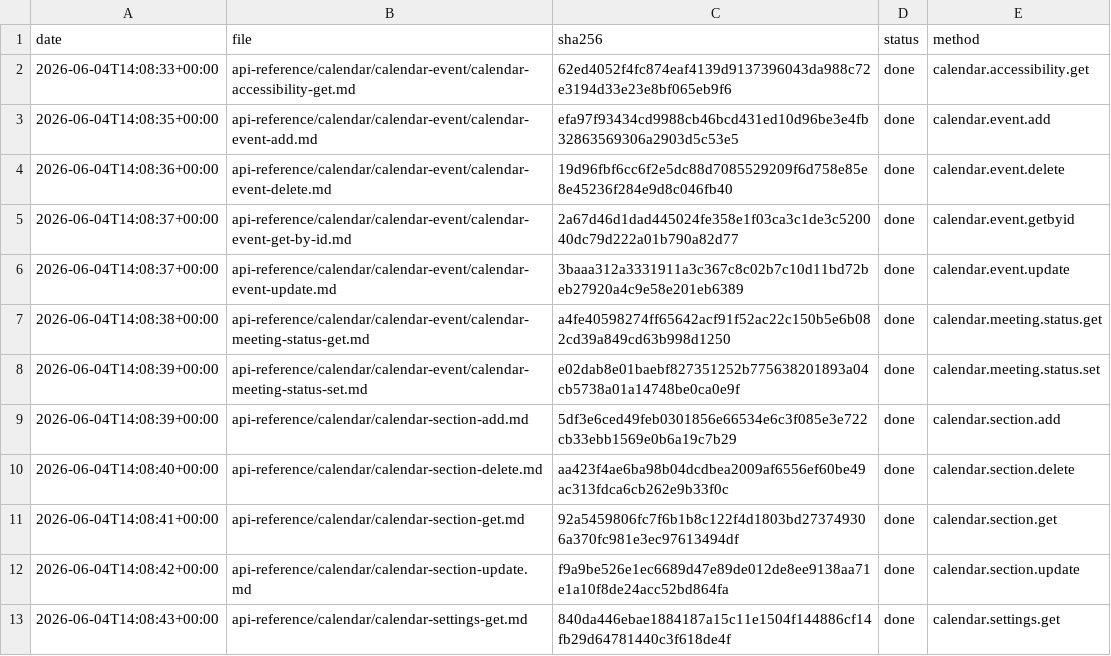
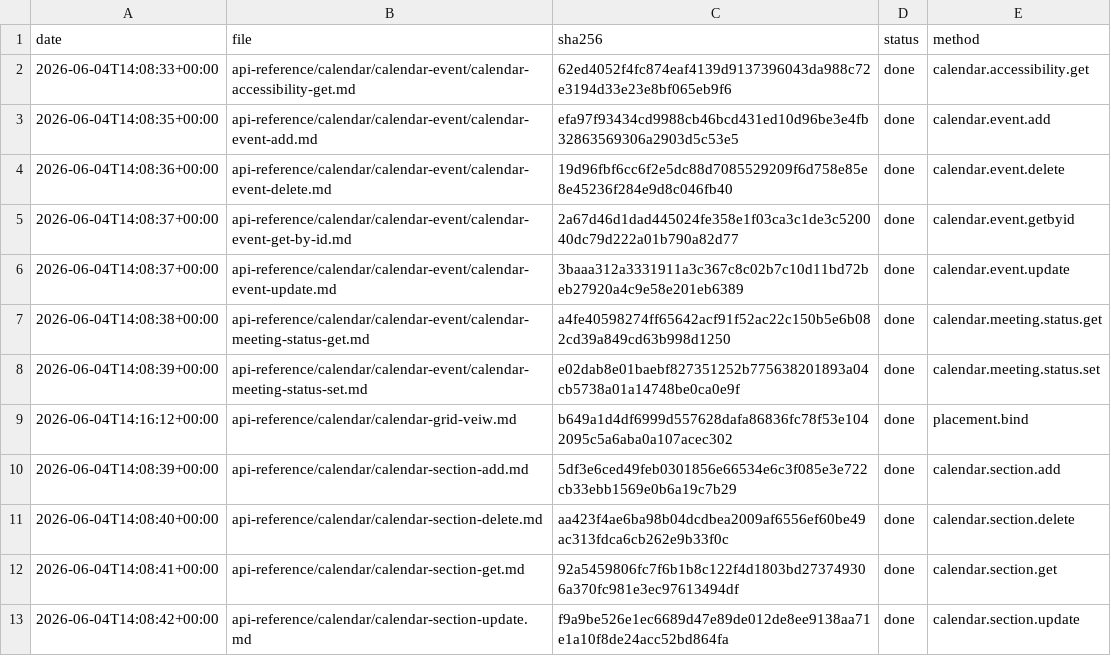
Before and after one commit to IgorShevchik/b24-rest-docs, a TSV file: .actualize/ledger.tsv, drawn as a sheet; only a part is shown; the shorter side is filled out with more unchanged rows; the diff names each change by its address in the sheet, - before the commit and + after, or states it on an @@ line.

```diff
--- a/.actualize/ledger.tsv
+++ b/.actualize/ledger.tsv
+row 9: 2026-06-04T14:16:12+00:00 | api-reference/calendar/calendar-grid-veiw.md | b649a1d4df6999d557628dafa86836fc78f53e1042095c5a6aba0a107acec302 | done | placement.bind
```
Also changed, not shown: 1 other file.
